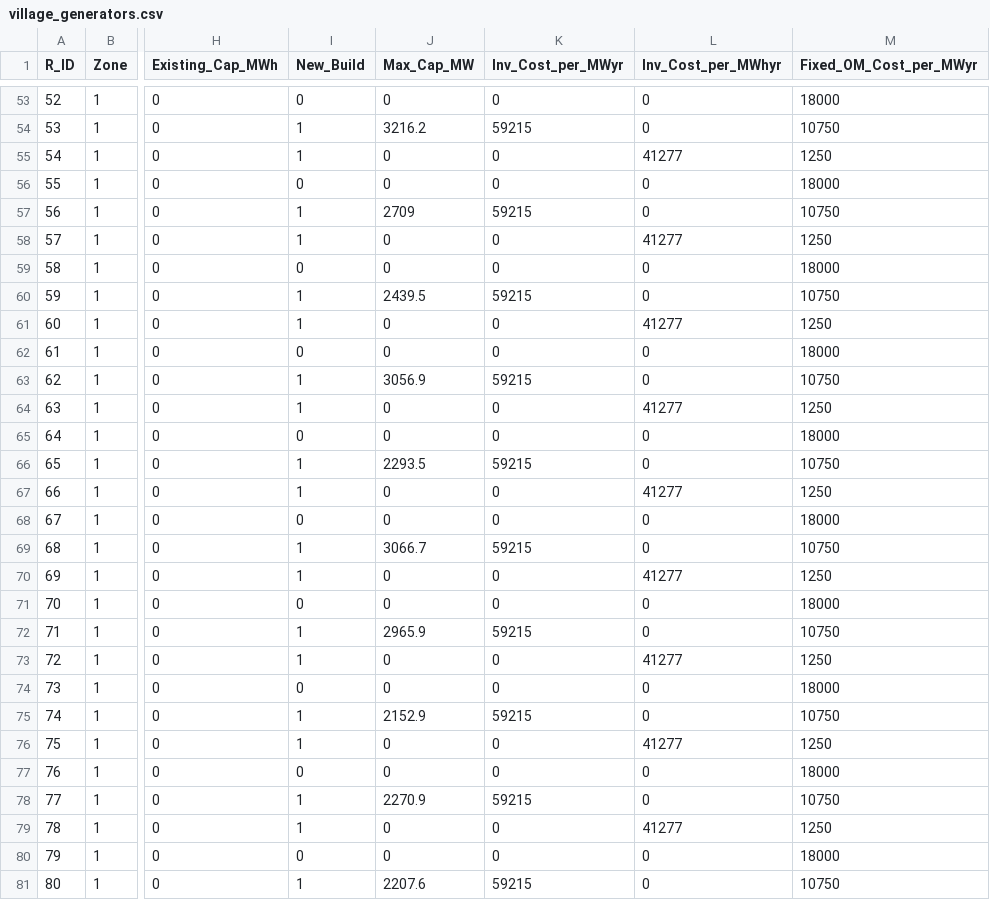
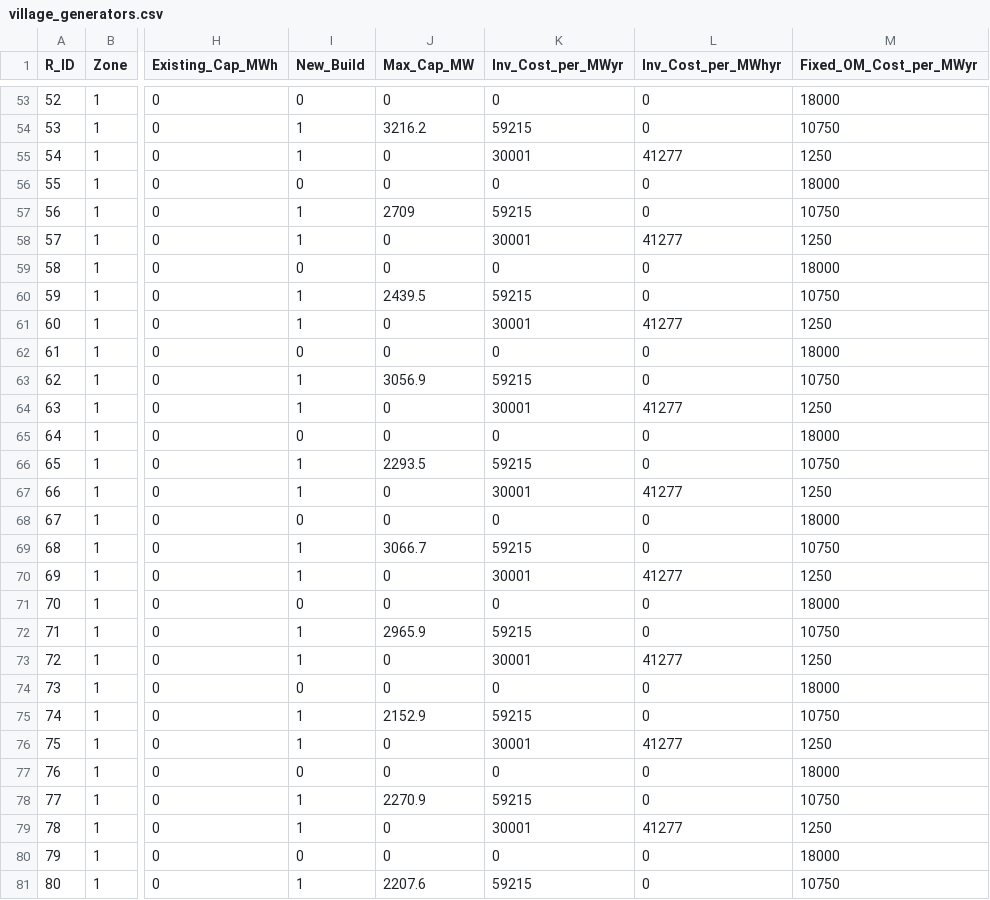
Before and after one commit to Power-Lab/garuda, a CSV file: data_indonesia/2030/timor_belu/village_generators.csv, drawn as a sheet; only a part is shown, gaps mark what is left out; the diff covers the shown part only; the diff names each change by its address in the sheet, - before the commit and + after, or states it on an @@ line.

Commit message:
fix(data): price village battery power (Inv_Cost_per_MWyr 0 -> 30001 $/MW-yr)
Battery capex splits into a power block (inverter/PCS, Rp/kW) and an energy block
(cells, Rp/kWh). The power block was 0 — free battery MW — while the energy block
was priced, so the optimiser could buy unlimited charge/discharge capacity against
a priced MWh build and the resulting duration floated instead of being an economic
choice. 3.27 MRp/kW annualises to $30,001/MW-yr through the existing calculator.

THIS MOVES EVERY TIMOR NUMBER and is deliberately isolated so it can be reverted
on its own.

- tools/ntt/calculators/base.py: battery_idr_per_kw 0.0 -> 3_270_700
- tools/ntt/calculators/base.py: the battery fixed-O&M benchmark is pinned to the
  literal 1 MRp/kW it had been riding on via an `or 1_000_000` fallback. Without
  that pin, pricing the power block would silently move Fixed_OM 1250 -> 4088
  $/MW-yr as a side effect of an investment-cost change
- data: timor (773 rows) and timor_belu (78 rows) village_generators.csv. Only
  rows reading 0 were touched — the 7 / 3 fishing-archetype rows keep their own
  9173, and Fixed_OM (1250) and Inv_Cost_per_MWhyr (41277) are unchanged
- Docs: DATA_PROVENANCE.md — this is a fourth class of data change, with a
  modification-log row and two newly measured reproducibility quirks

Verified:
- the calculator edit was isolated by building the dataset twice around it and
  diffing: exactly ONE column moves, Inv_Cost_per_MWyr, on exactly the rows that
  read 0
- 30001 is annualise_idr_per_kw(3_270_700, "battery") evaluated live, not typed
- applied as a byte-level patch preserving CRLF endings; git diff touches only
  that column (773 + 78 rows, 851 insertions / 851 deletions)
- 8 new tests pin the calculator/CSV agreement and the surviving fishing rows
- schema validation clean on both datasets; full Python suite green

```diff
--- a/data_indonesia/2030/timor_belu/village_generators.csv
+++ b/data_indonesia/2030/timor_belu/village_generators.csv
-K55 (Inv_Cost_per_MWyr): 0
+K55 (Inv_Cost_per_MWyr): 30001
-K58 (Inv_Cost_per_MWyr): 0
+K58 (Inv_Cost_per_MWyr): 30001
-K61 (Inv_Cost_per_MWyr): 0
+K61 (Inv_Cost_per_MWyr): 30001
-K64 (Inv_Cost_per_MWyr): 0
+K64 (Inv_Cost_per_MWyr): 30001
-K67 (Inv_Cost_per_MWyr): 0
+K67 (Inv_Cost_per_MWyr): 30001
-K70 (Inv_Cost_per_MWyr): 0
+K70 (Inv_Cost_per_MWyr): 30001
-K73 (Inv_Cost_per_MWyr): 0
+K73 (Inv_Cost_per_MWyr): 30001
-K76 (Inv_Cost_per_MWyr): 0
+K76 (Inv_Cost_per_MWyr): 30001
-K79 (Inv_Cost_per_MWyr): 0
+K79 (Inv_Cost_per_MWyr): 30001
```
Also changed, not shown: 69 edited cells elsewhere in this file, data_indonesia/2030/timor/village_generators.csv, 3 other files.
